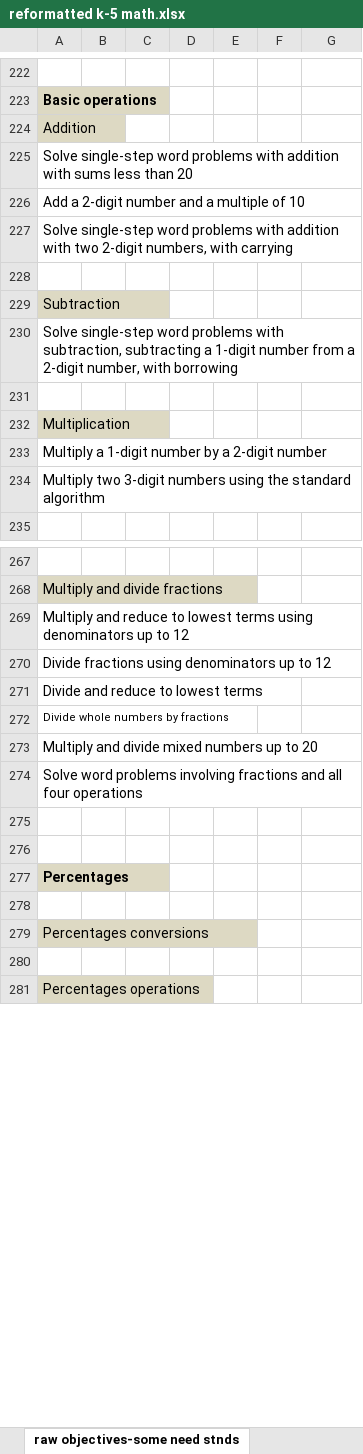
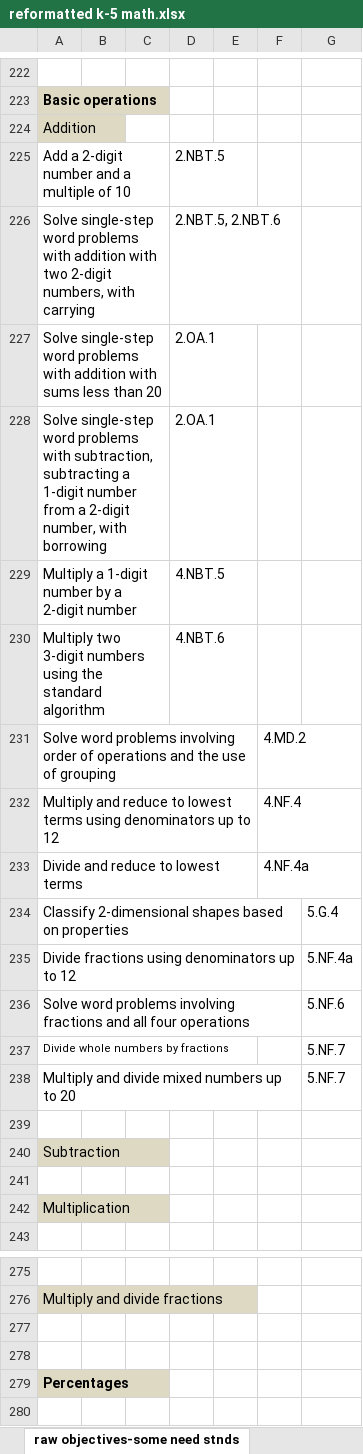
Before and after one commit to vyahhi/OpenLearningObjectives, an Excel workbook: reformatted k-5 math.xlsx, sheet raw objectives-some need stnds, drawn as a sheet; only a part is shown, gaps mark what is left out; the shorter side is filled out with more unchanged rows; values as stored, in another font and other column widths than the file's, no borders; removed rows and columns are numbered as before the commit, all else as after; the diff covers the shown part only; the diff names each change by its address in the sheet, - before the commit and + after, or states it on an @@ line.

Commit message:
updated sheet with standards-first view

```diff
--- a/reformatted k-5 math.xlsx (sheet raw objectives-some need stnds)
+++ b/reformatted k-5 math.xlsx (sheet raw objectives-some need stnds)
-row 225: Solve single-step word problems with addition with sums less than 20
-D225: (empty)
+D225: 2.NBT.5
-D226: (empty)
+D226: 2.NBT.5, 2.NBT.6
+row 227: Solve single-step word problems with addition with sums less than 20 |  |  | 2.OA.1
+row 228: Solve single-step word problems with subtraction, subtracting a 1-digit number from a 2-digit number, with borrowing |  |  | 2.OA.1
+row 229: Multiply a 1-digit number by a 2-digit number |  |  | 4.NBT.5
+row 230: Multiply two 3-digit numbers using the standard algorithm |  |  | 4.NBT.6
+row 231: Solve word problems involving order of operations and the use of grouping |  |  |  |  | 4.MD.2
+row 232: Multiply and reduce to lowest terms using denominators up to 12 |  |  |  |  | 4.NF.4
+row 233: Divide and reduce to lowest terms |  |  |  |  | 4.NF.4a
+row 234: Classify 2-dimensional shapes based on properties |  |  |  |  |  | 5.G.4
+row 235: Divide fractions using denominators up to 12 |  |  |  |  |  | 5.NF.4a
+row 236: Solve word problems involving fractions and all four operations |  |  |  |  |  | 5.NF.6
+row 237: Divide whole numbers by fractions |  |  |  |  |  | 5.NF.7
+row 238: Multiply and divide mixed numbers up to 20 |  |  |  |  |  | 5.NF.7
-row 230: Solve single-step word problems with subtraction, subtracting a 1-digit number from a 2-digit number, with borrowing
-row 233: Multiply a 1-digit number by a 2-digit number
-row 234: Multiply two 3-digit numbers using the standard algorithm
-row 269: Multiply and reduce to lowest terms using denominators up to 12
-row 270: Divide fractions using denominators up to 12
-row 271: Divide and reduce to lowest terms
-row 272: Divide whole numbers by fractions
-row 273: Multiply and divide mixed numbers up to 20
-row 274: Solve word problems involving fractions and all four operations
```
Also changed, not shown: 2 removed rows and 1 edited cell elsewhere in this sheet, sheet Standards first, K5Mathlearningobjectives.xlsx.
